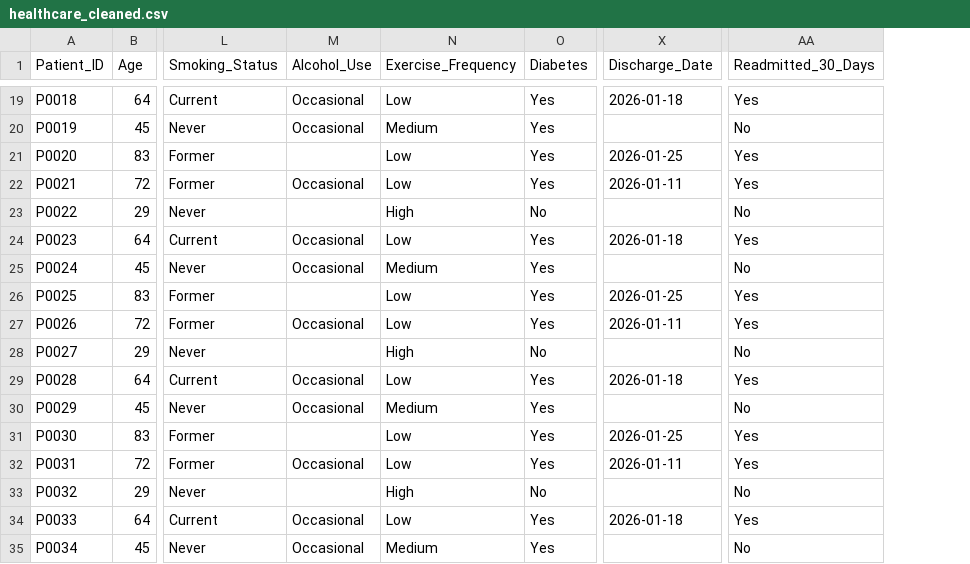
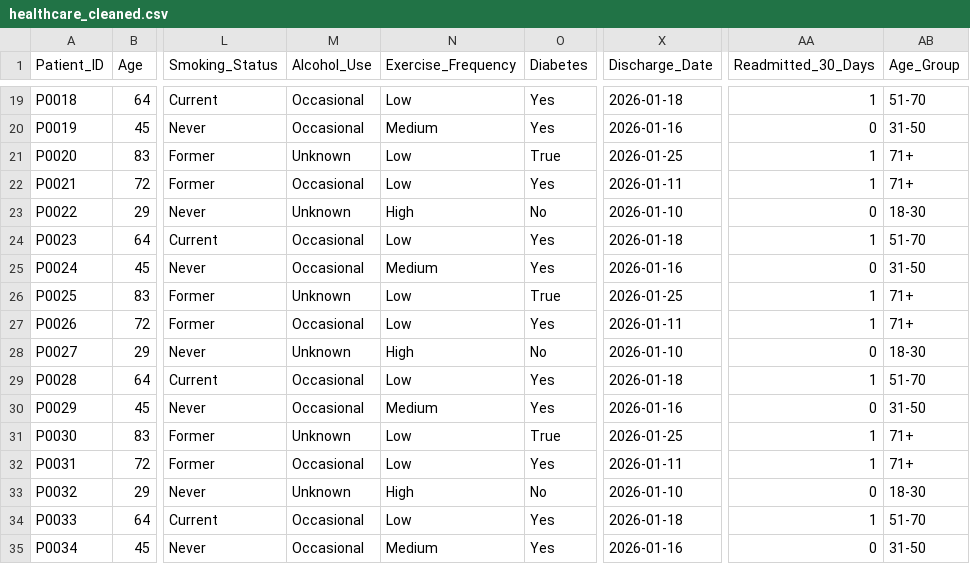
Before and after one commit to tapay9/healthcare_analysis, a CSV file: healthcare_cleaned.csv, drawn as a sheet; only a part is shown, gaps mark what is left out; the diff covers the shown part only; the diff names each change by its address in the sheet, - before the commit and + after, or states it on an @@ line.

```diff
--- a/healthcare_cleaned.csv
+++ b/healthcare_cleaned.csv
+column AB (Age_Group), rows 19-35: 51-70 | 31-50 | 71+ | 71+ | 18-30 | 51-70 | 31-50 | 71+ | 71+ | 18-30 | 51-70 | 31-50 | 71+ | 71+ | 18-30 | 51-70 | 31-50
-AA19 (Readmitted_30_Days): Yes
+AA19 (Readmitted_30_Days): 1
-X20 (Discharge_Date): (empty)
+X20 (Discharge_Date): 2026-01-16
-AA20 (Readmitted_30_Days): No
+AA20 (Readmitted_30_Days): 0
-M21 (Alcohol_Use): (empty)
+M21 (Alcohol_Use): Unknown
-O21 (Diabetes): Yes
+O21 (Diabetes): True
-AA21:AA22 (Readmitted_30_Days): Yes
+AA21:AA22 (Readmitted_30_Days): 1
-M23 (Alcohol_Use): (empty)
+M23 (Alcohol_Use): Unknown
-X23 (Discharge_Date): (empty)
+X23 (Discharge_Date): 2026-01-10
-AA23 (Readmitted_30_Days): No
+AA23 (Readmitted_30_Days): 0
-AA24 (Readmitted_30_Days): Yes
+AA24 (Readmitted_30_Days): 1
-X25 (Discharge_Date): (empty)
+X25 (Discharge_Date): 2026-01-16
-AA25 (Readmitted_30_Days): No
+AA25 (Readmitted_30_Days): 0
-M26 (Alcohol_Use): (empty)
+M26 (Alcohol_Use): Unknown
-O26 (Diabetes): Yes
+O26 (Diabetes): True
-AA26:AA27 (Readmitted_30_Days): Yes
+AA26:AA27 (Readmitted_30_Days): 1
-M28 (Alcohol_Use): (empty)
+M28 (Alcohol_Use): Unknown
-X28 (Discharge_Date): (empty)
+X28 (Discharge_Date): 2026-01-10
-AA28 (Readmitted_30_Days): No
+AA28 (Readmitted_30_Days): 0
-AA29 (Readmitted_30_Days): Yes
+AA29 (Readmitted_30_Days): 1
-X30 (Discharge_Date): (empty)
+X30 (Discharge_Date): 2026-01-16
-AA30 (Readmitted_30_Days): No
+AA30 (Readmitted_30_Days): 0
-M31 (Alcohol_Use): (empty)
+M31 (Alcohol_Use): Unknown
-O31 (Diabetes): Yes
+O31 (Diabetes): True
-AA31:AA32 (Readmitted_30_Days): Yes
+AA31:AA32 (Readmitted_30_Days): 1
-M33 (Alcohol_Use): (empty)
+M33 (Alcohol_Use): Unknown
-X33 (Discharge_Date): (empty)
+X33 (Discharge_Date): 2026-01-10
-AA33 (Readmitted_30_Days): No
+AA33 (Readmitted_30_Days): 0
-AA34 (Readmitted_30_Days): Yes
+AA34 (Readmitted_30_Days): 1
-X35 (Discharge_Date): (empty)
+X35 (Discharge_Date): 2026-01-16
-AA35 (Readmitted_30_Days): No
+AA35 (Readmitted_30_Days): 0
```
Also changed, not shown: 67 edited cells elsewhere in this file, 1 other file.
